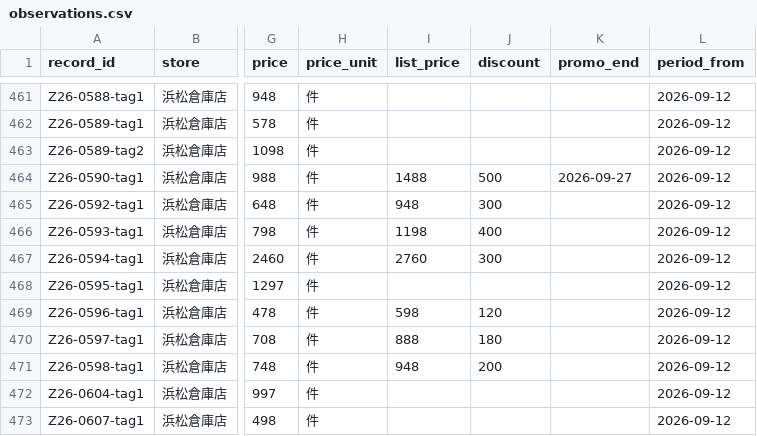
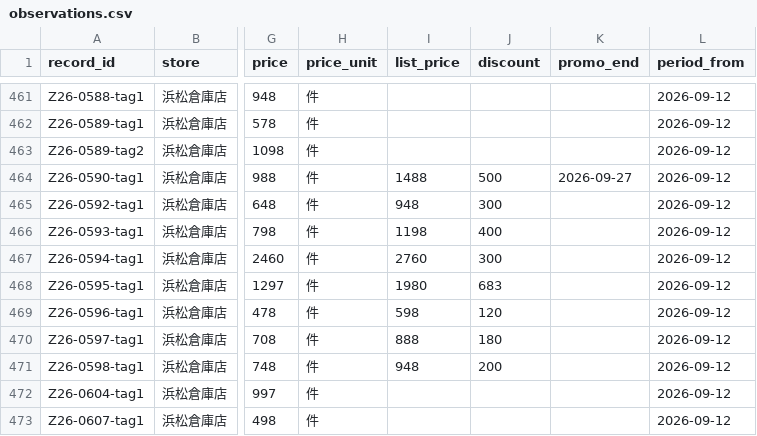
Before and after one commit to iPliny/costco-price-jp, a CSV file: data/observations.csv, drawn as a sheet; only a part is shown, gaps mark what is left out; the diff covers the shown part only; the diff names each change by its address in the sheet, - before the commit and + after, or states it on an @@ line.

```diff
--- a/data/observations.csv
+++ b/data/observations.csv
-I468 (list_price): (empty)
+I468 (list_price): 1980
-J468 (discount): (empty)
+J468 (discount): 683
```
Also changed, not shown: 11 edited cells elsewhere in this file.
